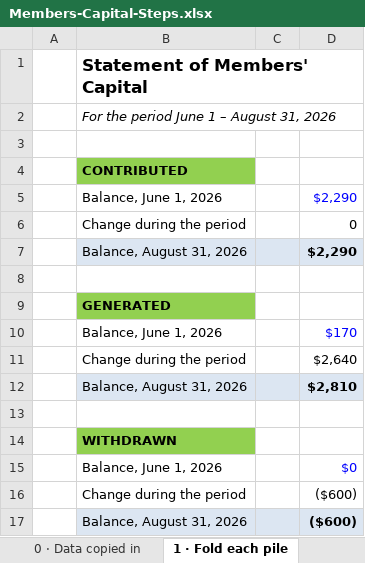
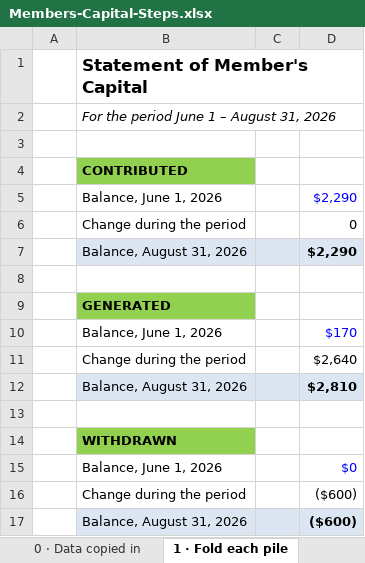
Before and after one commit to erikaen/Instructional_Redesign_v2, an Excel workbook: Bike-Repair-Source-Workbooks/Members-Capital-Steps.xlsx, sheet 1 · Fold each pile, drawn as a sheet; values as stored, in another font and other column widths than the file's, no borders; the diff names each change by its address in the sheet, - before the commit and + after, or states it on an @@ line.

```diff
--- a/Bike-Repair-Source-Workbooks/Members-Capital-Steps.xlsx (sheet 1 · Fold each pile)
+++ b/Bike-Repair-Source-Workbooks/Members-Capital-Steps.xlsx (sheet 1 · Fold each pile)
-B1: Statement of Members' Capital
+B1: Statement of Member's Capital
```
Also changed, not shown: sheet 3 · Make the statement, sheet 2 · Identify the reasons, sheet 0 · Data copied in, Bike-Repair-Source-Workbooks/Bike-Repair-End.xlsx, Bike-Repair-Source-Workbooks/Cash-Flow-Steps.xlsx, 3 other files.
